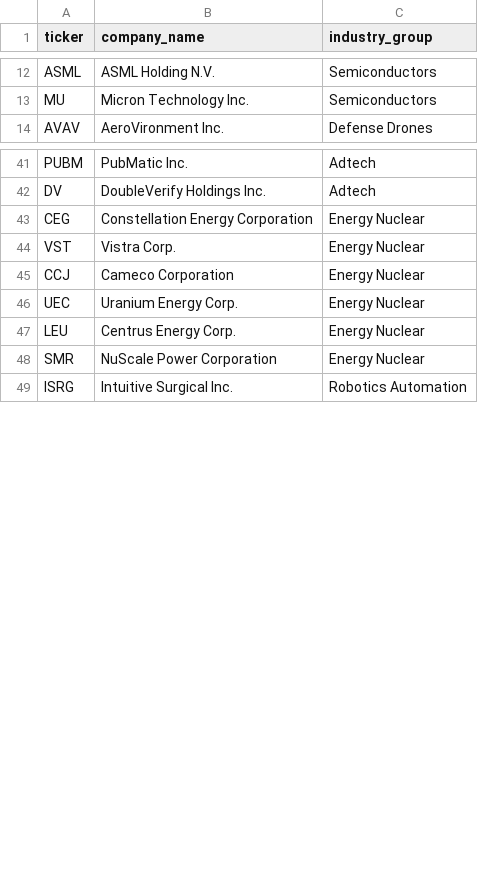
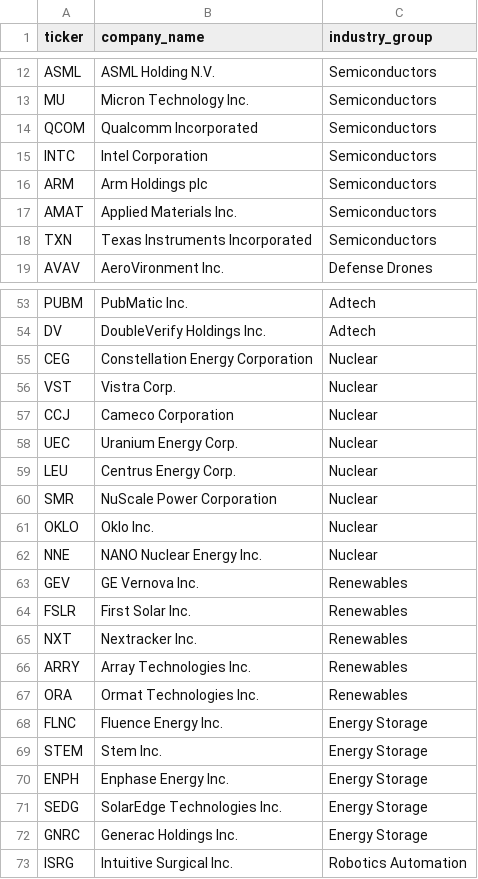
Before and after one commit to Dokal5/market-regime-monitor, a CSV file: tickers.csv, drawn as a sheet; only a part is shown, gaps mark what is left out; the diff covers the shown part only.

```diff
--- a/tickers.csv
+++ b/tickers.csv
@@ -13,2 +13,7 @@ ASML,ASML Holding N.V.,Semiconductors
 MU,Micron Technology Inc.,Semiconductors
+QCOM,Qualcomm Incorporated,Semiconductors
+INTC,Intel Corporation,Semiconductors
+ARM,Arm Holdings plc,Semiconductors
+AMAT,Applied Materials Inc.,Semiconductors
+TXN,Texas Instruments Incorporated,Semiconductors
 AVAV,AeroVironment Inc.,Defense Drones
@@ -42,8 +54,20 @@ PUBM,PubMatic Inc.,Adtech
 DV,DoubleVerify Holdings Inc.,Adtech
-CEG,Constellation Energy Corporation,Energy Nuclear
-VST,Vistra Corp.,Energy Nuclear
-CCJ,Cameco Corporation,Energy Nuclear
-UEC,Uranium Energy Corp.,Energy Nuclear
-LEU,Centrus Energy Corp.,Energy Nuclear
-SMR,NuScale Power Corporation,Energy Nuclear
+CEG,Constellation Energy Corporation,Nuclear
+VST,Vistra Corp.,Nuclear
+CCJ,Cameco Corporation,Nuclear
+UEC,Uranium Energy Corp.,Nuclear
+LEU,Centrus Energy Corp.,Nuclear
+SMR,NuScale Power Corporation,Nuclear
+OKLO,Oklo Inc.,Nuclear
+NNE,NANO Nuclear Energy Inc.,Nuclear
+GEV,GE Vernova Inc.,Renewables
+FSLR,First Solar Inc.,Renewables
+NXT,Nextracker Inc.,Renewables
+ARRY,Array Technologies Inc.,Renewables
+ORA,Ormat Technologies Inc.,Renewables
+FLNC,Fluence Energy Inc.,Energy Storage
+STEM,Stem Inc.,Energy Storage
+ENPH,Enphase Energy Inc.,Energy Storage
+SEDG,SolarEdge Technologies Inc.,Energy Storage
+GNRC,Generac Holdings Inc.,Energy Storage
 ISRG,Intuitive Surgical Inc.,Robotics Automation
```
Also changed, not shown: 7 added rows elsewhere in this file, outputs/history/2026-05-06/industry_momentum.csv, outputs/history/2026-05-06/ticker_momentum.csv, 4 other files.
